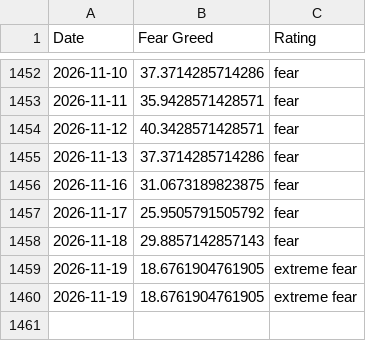
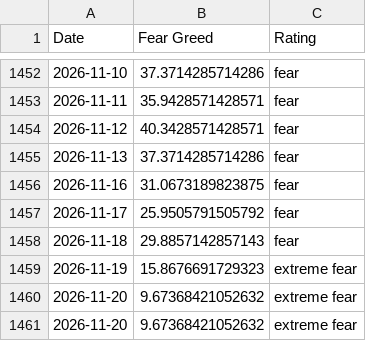
Before and after one commit to slncycle/fear-greed-data, a CSV file: datasets/cnn_fear_greed.csv, drawn as a sheet; only a part is shown, gaps mark what is left out.

```diff
--- a/datasets/cnn_fear_greed.csv
+++ b/datasets/cnn_fear_greed.csv
@@ -1458,3 +1458,4 @@ Date,Fear Greed,Rating
 2026-11-18,29.8857142857143,fear
-2026-11-19,18.6761904761905,extreme fear
-2026-11-19,18.6761904761905,extreme fear
+2026-11-19,15.8676691729323,extreme fear
+2026-11-20,9.67368421052632,extreme fear
+2026-11-20,9.67368421052632,extreme fear
```
Also changed, not shown: fear-greed.csv, 1 other file.
